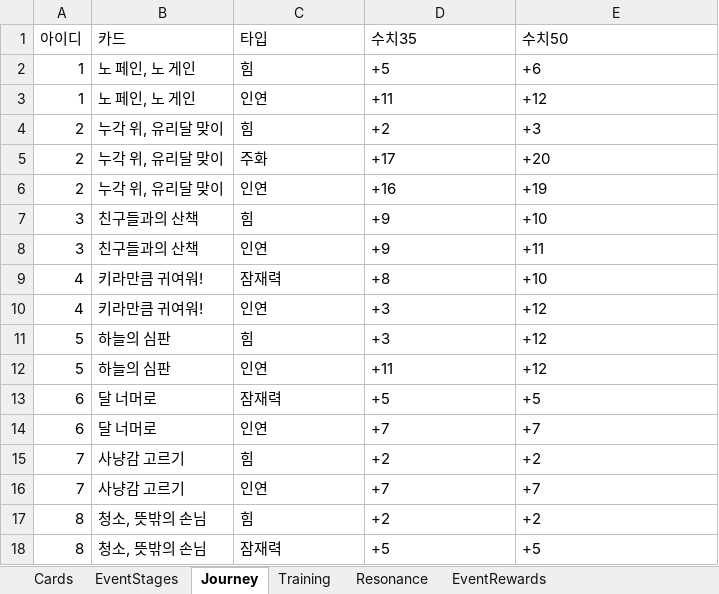
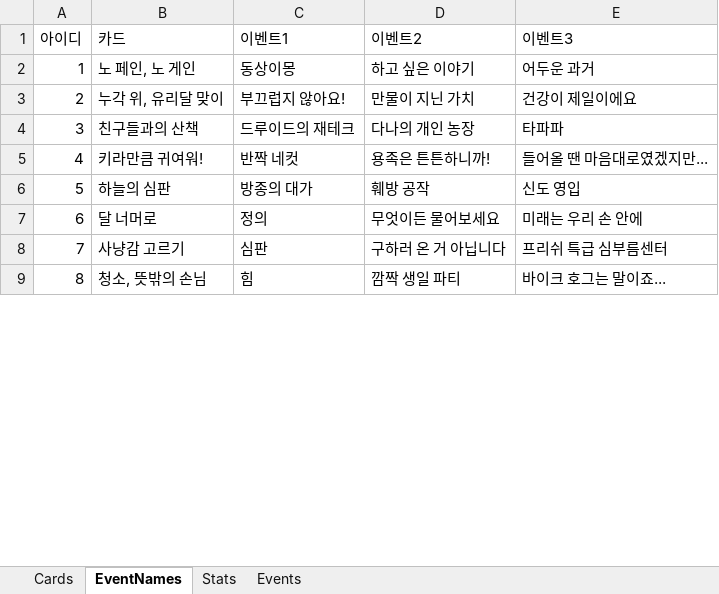
Before and after one commit to kanohban/StarSaviorArcanaDB, an Excel workbook: cards_data.xlsx, sheet EventNames, drawn as a sheet; only a part is shown; values as stored, in another font and other column widths than the file's, no borders; removed rows and columns are numbered as before the commit, all else as after; the diff covers the shown part only; the diff names each change by its address in the sheet, - before the commit and + after, or states it on an @@ line.

```diff
--- a/cards_data.xlsx (sheet EventNames)
+++ b/cards_data.xlsx (sheet EventNames)
-sheet tab: Journey
+sheet tab: EventNames
-sheet tab: Training
+sheet tab: Stats
-sheet tab: Resonance
+sheet tab: Events
-sheet tab: EventStages
-sheet tab: EventRewards
-C1: 타입
+C1: 이벤트1
-D1: 수치35
+D1: 이벤트2
-E1: 수치50
+E1: 이벤트3
-C2 (이벤트1): 힘
+C2 (이벤트1): 동상이몽
-D2 (이벤트2): +5
+D2 (이벤트2): 하고 싶은 이야기
-E2 (이벤트3): +6
+E2 (이벤트3): 어두운 과거
-row 3: 1 | 노 페인, 노 게인 | 인연 | +11 | +12
-C3 (이벤트1): 힘
+C3 (이벤트1): 부끄럽지 않아요!
-D3 (이벤트2): +2
+D3 (이벤트2): 만물이 지닌 가치
-E3 (이벤트3): +3
+E3 (이벤트3): 건강이 제일이에요
-row 5: 2 | 누각 위, 유리달 맞이 | 주화 | +17 | +20
-row 6: 2 | 누각 위, 유리달 맞이 | 인연 | +16 | +19
-C4 (이벤트1): 힘
+C4 (이벤트1): 드루이드의 재테크
-D4 (이벤트2): +9
+D4 (이벤트2): 다나의 개인 농장
-E4 (이벤트3): +10
+E4 (이벤트3): 타파파
-row 8: 3 | 친구들과의 산책 | 인연 | +9 | +11
-C5 (이벤트1): 잠재력
+C5 (이벤트1): 반짝 네컷
-D5 (이벤트2): +8
+D5 (이벤트2): 용족은 튼튼하니까!
-E5 (이벤트3): +10
+E5 (이벤트3): 들어올 땐 마음대로였겠지만...
-row 10: 4 | 키라만큼 귀여워! | 인연 | +3 | +12
-C6 (이벤트1): 힘
+C6 (이벤트1): 방종의 대가
-D6 (이벤트2): +3
+D6 (이벤트2): 훼방 공작
-E6 (이벤트3): +12
+E6 (이벤트3): 신도 영입
-row 12: 5 | 하늘의 심판 | 인연 | +11 | +12
-C7 (이벤트1): 잠재력
+C7 (이벤트1): 정의
-D7 (이벤트2): +5
+D7 (이벤트2): 무엇이든 물어보세요
-E7 (이벤트3): +5
+E7 (이벤트3): 미래는 우리 손 안에
-row 14: 6 | 달 너머로 | 인연 | +7 | +7
-C8 (이벤트1): 힘
+C8 (이벤트1): 심판
-D8 (이벤트2): +2
+D8 (이벤트2): 구하러 온 거 아닙니다
-E8 (이벤트3): +2
+E8 (이벤트3): 프리쉬 특급 심부름센터
-row 16: 7 | 사냥감 고르기 | 인연 | +7 | +7
-D9 (이벤트2): +2
+D9 (이벤트2): 깜짝 생일 파티
-E9 (이벤트3): +2
+E9 (이벤트3): 바이크 호그는 말이죠...
-row 18: 8 | 청소, 뜻밖의 손님 | 잠재력 | +5 | +5
```
Also changed, not shown: 5 added rows, 15 removed rows and 72 edited cells elsewhere in this sheet, sheet Events, sheet Stats, sheet Cards, 10 other files.
